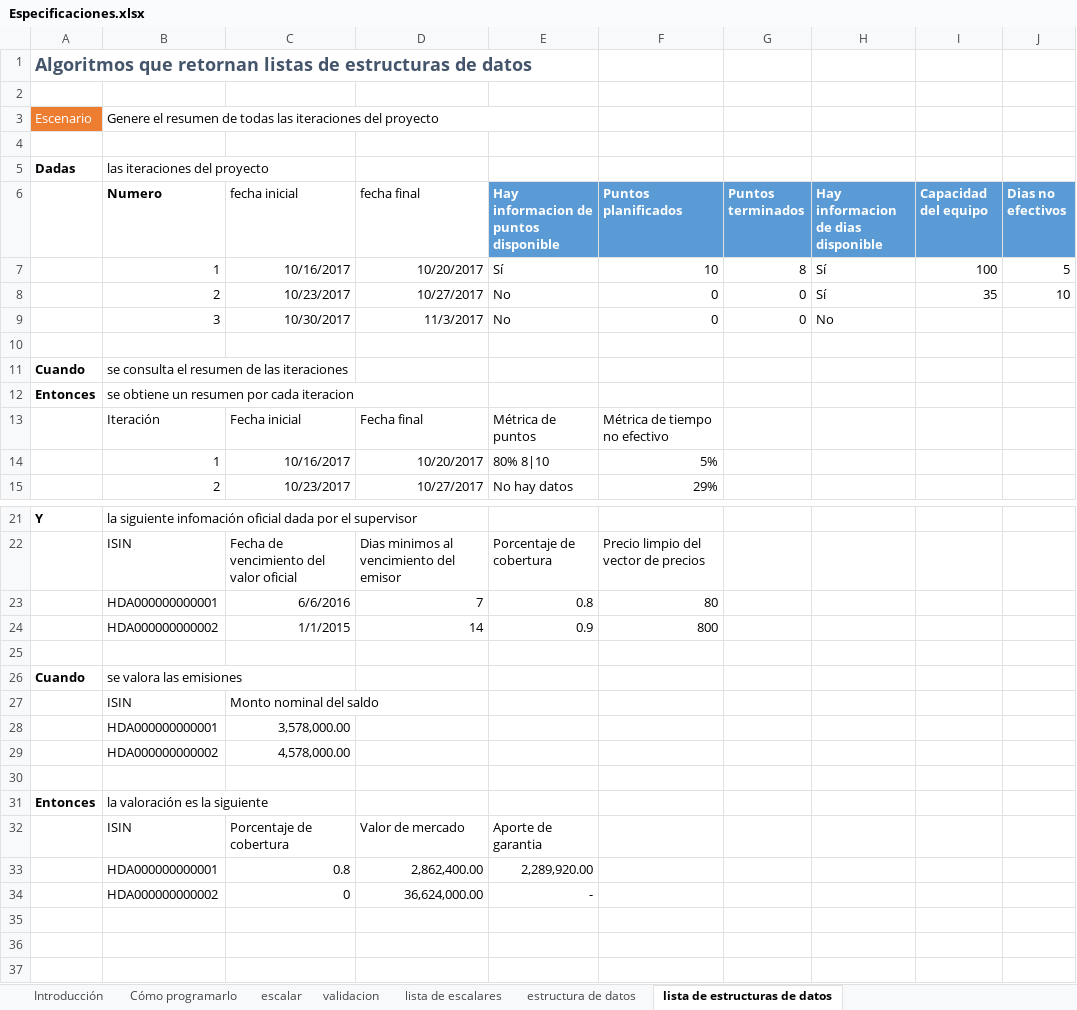
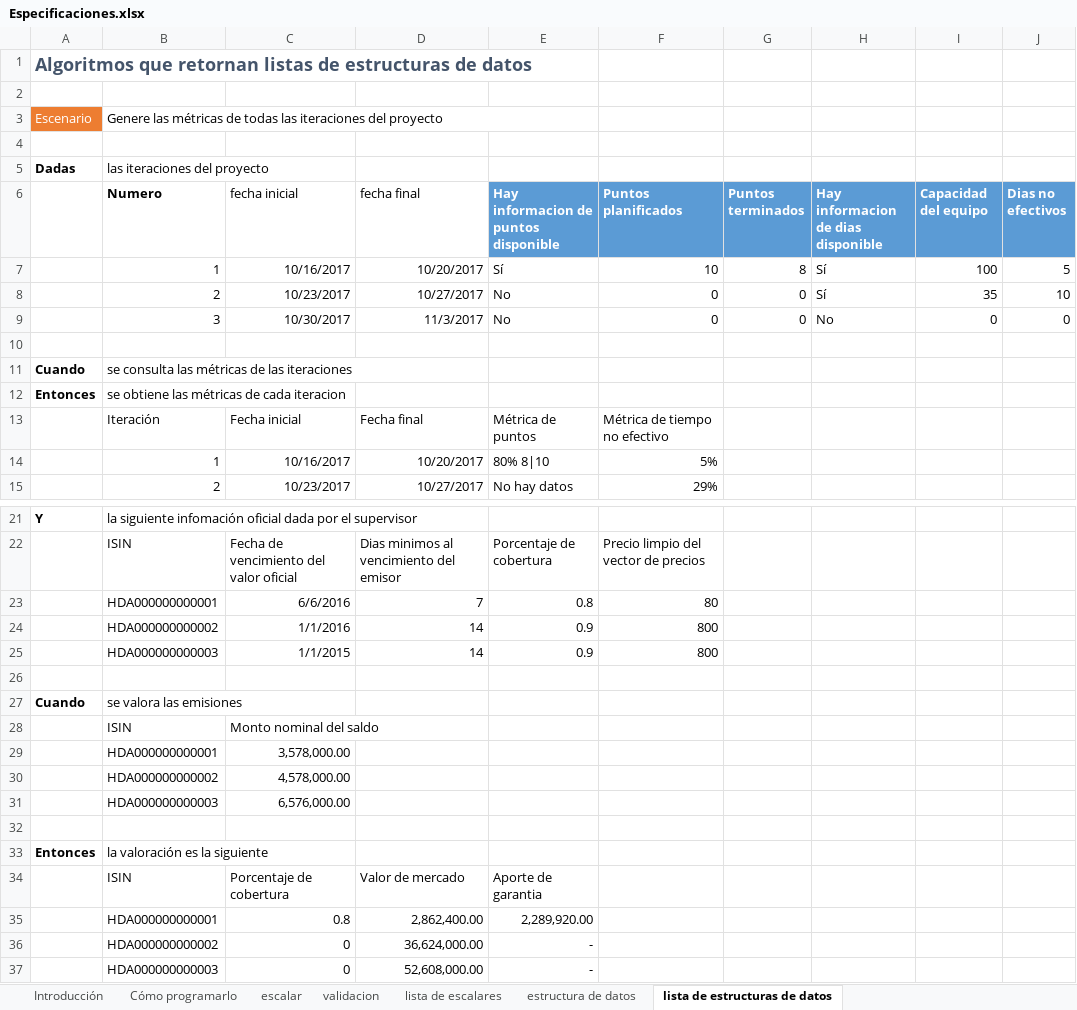
Before and after one commit to oscarcenteno/sm.vb.diseno-con-pruebas-unitarias, an Excel workbook: Especificaciones.xlsx, sheet lista de estructuras de datos, drawn as a sheet; only a part is shown, gaps mark what is left out; values as stored, in another font and other column widths than the file's, no borders; table styles not drawn; addresses are those after the commit; the diff covers the shown part only; the diff names each change by its address in the sheet, - before the commit and + after, or states it on an @@ line.

Commit message:
Entrego Genere las métricas de todas las iteraciones del proyecto

```diff
--- a/Especificaciones.xlsx (sheet lista de estructuras de datos)
+++ b/Especificaciones.xlsx (sheet lista de estructuras de datos)
-B3 (Numero): Genere el resumen de todas…
+B3 (Numero): Genere las métricas de todas…
-I9 (Capacidad del equipo): (empty)
+I9 (Capacidad del equipo): 0
-J9 (Dias no efectivos): (empty)
+J9 (Dias no efectivos): 0
-B11 (Numero): se consulta el resumen de las iteraciones
+B11 (Numero): se consulta las métricas de las iteraciones
-B12 (Numero): se obtiene un resumen por cada iteracion
+B12 (Numero): se obtiene las métricas de cada iteracion
+row 24:  | HDA000000000002 | 1/1/2016 | 14 | 0.9 | 800
-B25 (Numero): HDA000000000002
+B25 (Numero): HDA000000000003
+row 31:  | HDA000000000003 | 6,576,000.00
+row 37:  | HDA000000000003 | 0 | 52,608,000.00 | -
```
Also changed, not shown: 1 edited cell elsewhere in this sheet, formulas that keep their value, 5 other files.
